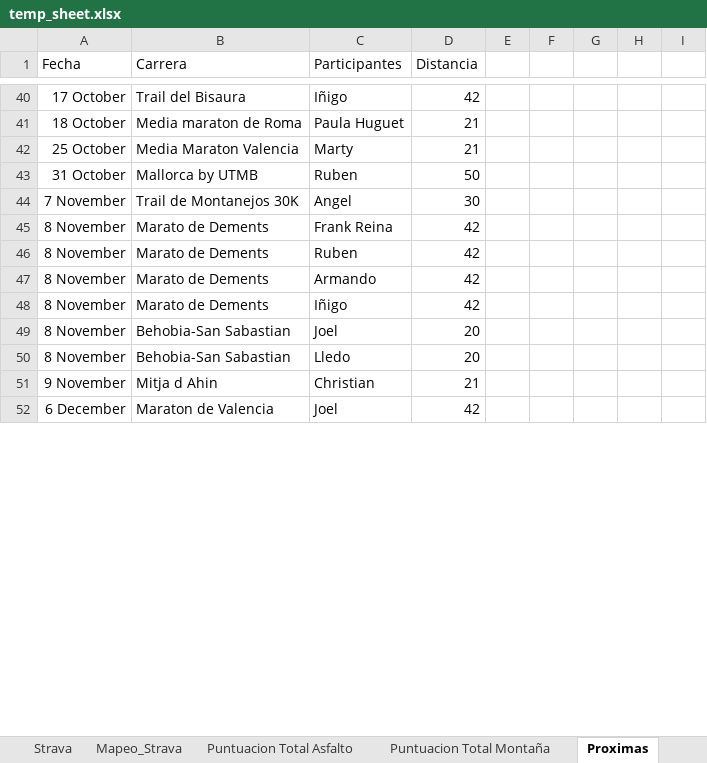
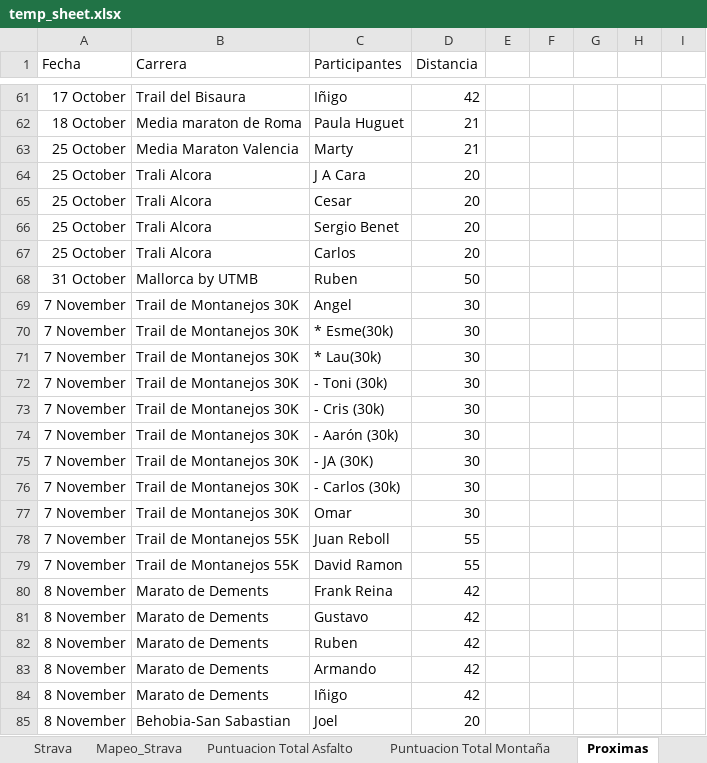
Before and after one commit to jreboll76/liga-running, an Excel workbook: temp_sheet.xlsx, sheet Proximas, drawn as a sheet; only a part is shown, gaps mark what is left out; the shorter side is filled out with more unchanged rows; values as stored, in another font and other column widths than the file's, no borders; charts and pictures not drawn; the diff covers the shown part only; the diff names each change by its address in the sheet, - before the commit and + after, or states it on an @@ line.

```diff
--- a/temp_sheet.xlsx (sheet Proximas)
+++ b/temp_sheet.xlsx (sheet Proximas)
+row 64: 25 October | Trali Alcora | J A Cara | 20
+row 65: 25 October | Trali Alcora | Cesar | 20
+row 66: 25 October | Trali Alcora | Sergio Benet | 20
+row 67: 25 October | Trali Alcora | Carlos | 20
+row 70: 7 November | Trail de Montanejos 30K | * Esme(30k) | 30
+row 71: 7 November | Trail de Montanejos 30K | * Lau(30k) | 30
+row 72: 7 November | Trail de Montanejos 30K | - Toni (30k) | 30
+row 73: 7 November | Trail de Montanejos 30K | - Cris (30k) | 30
+row 74: 7 November | Trail de Montanejos 30K | - Aarón (30k) | 30
+row 75: 7 November | Trail de Montanejos 30K | - JA (30K) | 30
+row 76: 7 November | Trail de Montanejos 30K | - Carlos (30k) | 30
+row 77: 7 November | Trail de Montanejos 30K | Omar | 30
+row 78: 7 November | Trail de Montanejos 55K | Juan Reboll | 55
+row 79: 7 November | Trail de Montanejos 55K | David Ramon | 55
+row 81: 8 November | Marato de Dements | Gustavo | 42
```
Also changed, not shown: 24 added rows and 20 removed rows elsewhere in this sheet, sheet Strava, sheet Respuestas de formulario 5, charts or pictures, 6 other files.
